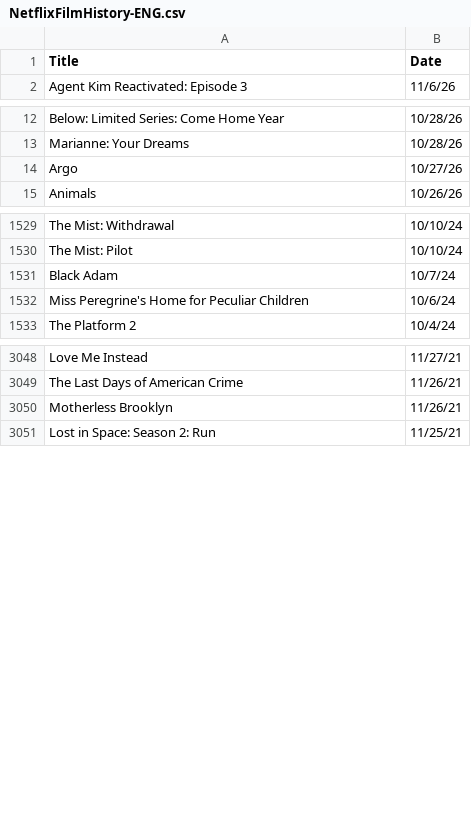
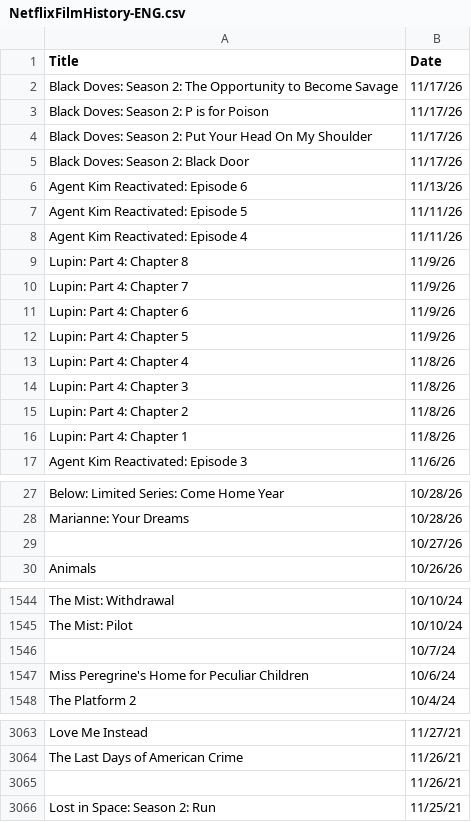
Before and after one commit to VedatBiner/flutter-codes, a CSV file: netflix_watchlist_v2_app/assets/database/NetflixFilmHistory-ENG.csv, drawn as a sheet; only a part is shown, gaps mark what is left out.

Commit message:
Netflix Watch List App v2 - new edits

```diff
--- a/netflix_watchlist_v2_app/assets/database/NetflixFilmHistory-ENG.csv
+++ b/netflix_watchlist_v2_app/assets/database/NetflixFilmHistory-ENG.csv
@@ -1,2 +1,17 @@
 Title,Date
+"Black Doves: Season 2: The Opportunity to Become Savage","11/17/26"
+"Black Doves: Season 2: P is for Poison","11/17/26"
+"Black Doves: Season 2: Put Your Head On My Shoulder","11/17/26"
+"Black Doves: Season 2: Black Door","11/17/26"
+"Agent Kim Reactivated: Episode 6","11/13/26"
+"Agent Kim Reactivated: Episode 5","11/11/26"
+"Agent Kim Reactivated: Episode 4","11/11/26"
+"Lupin: Part 4: Chapter 8","11/9/26"
+"Lupin: Part 4: Chapter 7","11/9/26"
+"Lupin: Part 4: Chapter 6","11/9/26"
+"Lupin: Part 4: Chapter 5","11/9/26"
+"Lupin: Part 4: Chapter 4","11/8/26"
+"Lupin: Part 4: Chapter 3","11/8/26"
+"Lupin: Part 4: Chapter 2","11/8/26"
+"Lupin: Part 4: Chapter 1","11/8/26"
 "Agent Kim Reactivated: Episode 3","11/6/26"
@@ -13,3 +28,3 @@ Title,Date
 "Marianne: Your Dreams","10/28/26"
-"Argo","10/27/26"
+" ","10/27/26"
 "Animals","10/26/26"
@@ -1530,3 +1545,3 @@ Title,Date
 "The Mist: Pilot","10/10/24"
-"Black Adam","10/7/24"
+" ","10/7/24"
 "Miss Peregrine's Home for Peculiar Children","10/6/24"
@@ -3049,3 +3064,3 @@ Title,Date
 "The Last Days of American Crime","11/26/21"
-"Motherless Brooklyn","11/26/21"
+" ","11/26/21"
 "Lost in Space: Season 2: Run","11/25/21"
```
Also changed, not shown: netflix_watchlist_v2_app/assets/database/NetflixFilmHistory-TR.csv, 3 other files.
